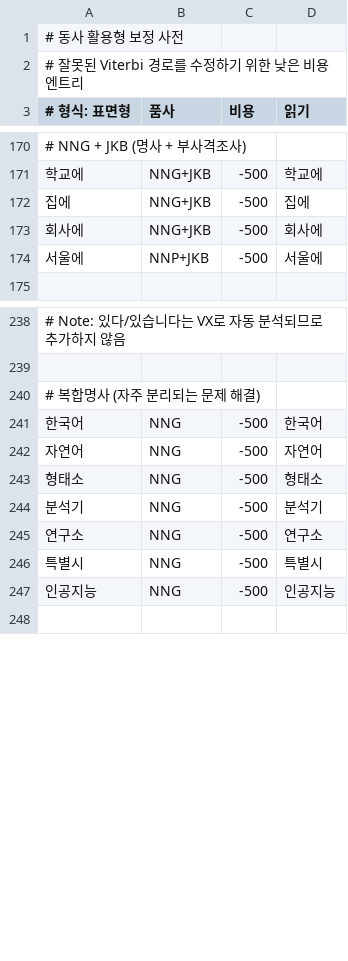
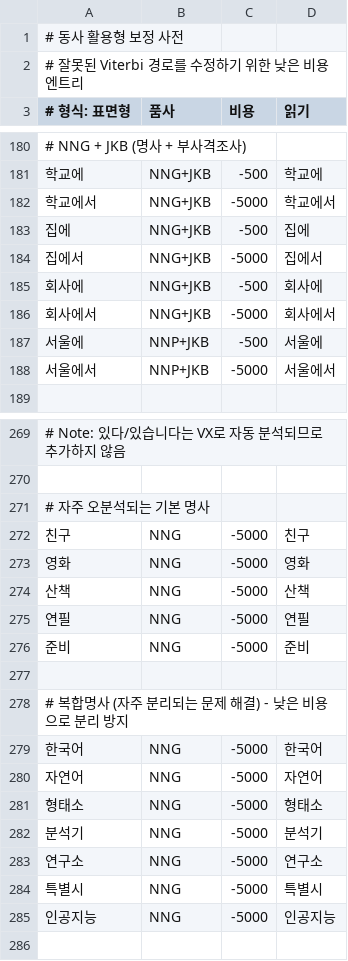
Before and after one commit to hephaex/mecab-ko, a CSV file: data/user-dict/verb-inflections.csv, drawn as a sheet; only a part is shown, gaps mark what is left out; the diff covers the shown part only.

```diff
--- a/data/user-dict/verb-inflections.csv
+++ b/data/user-dict/verb-inflections.csv
@@ -171,5 +181,9 @@
 학교에,NNG+JKB,-500,학교에
+학교에서,NNG+JKB,-5000,학교에서
 집에,NNG+JKB,-500,집에
+집에서,NNG+JKB,-5000,집에서
 회사에,NNG+JKB,-500,회사에
+회사에서,NNG+JKB,-5000,회사에서
 서울에,NNP+JKB,-500,서울에
+서울에서,NNP+JKB,-5000,서울에서
 
@@ -239,10 +270,17 @@
 
-# 복합명사 (자주 분리되는 문제 해결)
-한국어,NNG,-500,한국어
-자연어,NNG,-500,자연어
-형태소,NNG,-500,형태소
-분석기,NNG,-500,분석기
-연구소,NNG,-500,연구소
-특별시,NNG,-500,특별시
-인공지능,NNG,-500,인공지능
+# 자주 오분석되는 기본 명사
+친구,NNG,-5000,친구
+영화,NNG,-5000,영화
+산책,NNG,-5000,산책
+연필,NNG,-5000,연필
+준비,NNG,-5000,준비
+
+# 복합명사 (자주 분리되는 문제 해결) - 낮은 비용으로 분리 방지
+한국어,NNG,-5000,한국어
+자연어,NNG,-5000,자연어
+형태소,NNG,-5000,형태소
+분석기,NNG,-5000,분석기
+연구소,NNG,-5000,연구소
+특별시,NNG,-5000,특별시
+인공지능,NNG,-5000,인공지능
 
```
Also changed, not shown: 27 added rows elsewhere in this file, 1 other file.
